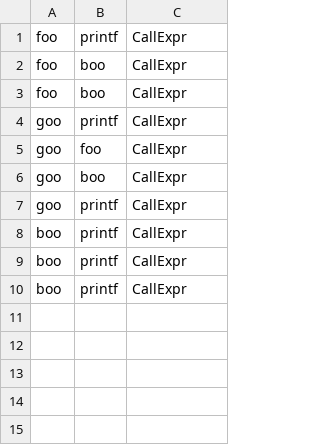
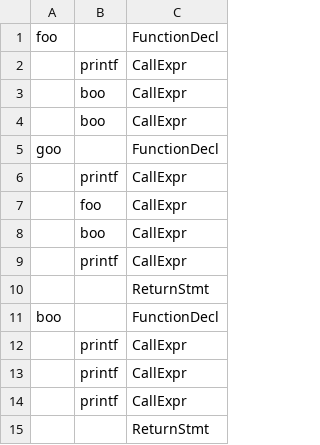
Before and after one commit to DouglasTakada/fin-proj-475, a CSV file: edgelist.csv, drawn as a sheet.

Commit message:
working on return stmts

```diff
--- a/edgelist.csv
+++ b/edgelist.csv
@@ -1,10 +1,15 @@
-foo, printf, CallExpr
-foo, boo, CallExpr
-foo, boo, CallExpr
-goo, printf, CallExpr
-goo, foo, CallExpr
-goo, boo, CallExpr
-goo, printf, CallExpr
-boo, printf, CallExpr
-boo, printf, CallExpr
-boo, printf, CallExpr
+foo, , FunctionDecl
+, printf, CallExpr
+, boo, CallExpr
+, boo, CallExpr
+goo, , FunctionDecl
+, printf, CallExpr
+, foo, CallExpr
+, boo, CallExpr
+, printf, CallExpr
+, , ReturnStmt
+boo, , FunctionDecl
+, printf, CallExpr
+, printf, CallExpr
+, printf, CallExpr
+, , ReturnStmt
```
Also changed, not shown: 3 other files.
